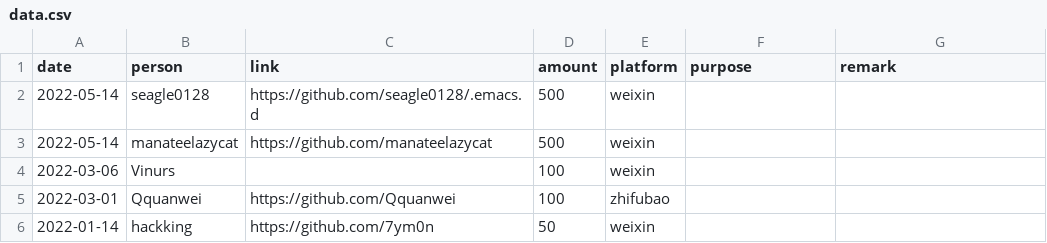
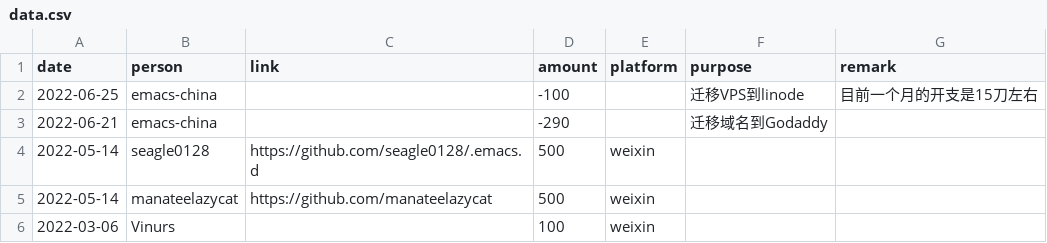
Before and after one commit to emacs-china/donate, a CSV file: data.csv, drawn as a sheet; only a part is shown; the shorter side is filled out with more unchanged rows; the diff names each change by its address in the sheet, - before the commit and + after, or states it on an @@ line.

```diff
--- a/data.csv
+++ b/data.csv
+row 2: 2022-06-25 | emacs-china |  | -100 |  | 迁移VPS到linode | 目前一个月的开支是15刀左右
+row 3: 2022-06-21 | emacs-china |  | -290 |  | 迁移域名到Godaddy
```
Also changed, not shown: 2 other files.
